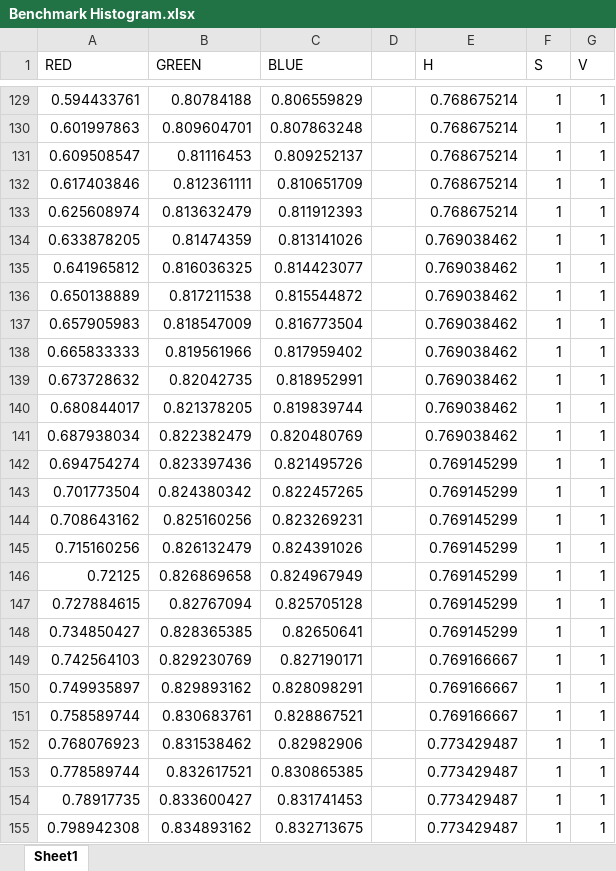
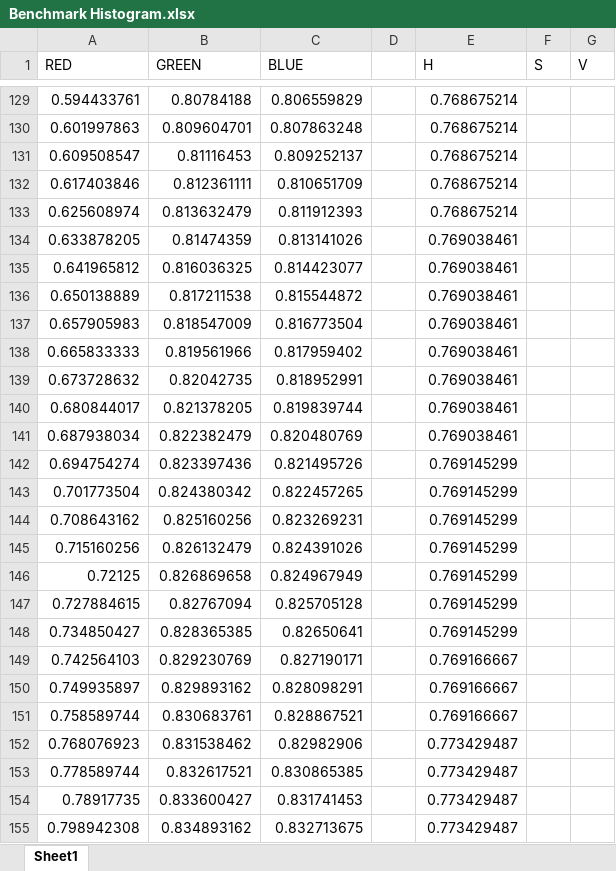
Before and after one commit to AnahitAmirkhanyan/ImageProcessingCS260, an Excel workbook: Stage2/Benchmark Histogram.xlsx, sheet Sheet1, drawn as a sheet; only a part is shown, gaps mark what is left out; values as stored, in another font and other column widths than the file's, no borders; the diff covers the shown part only; the diff names each change by its address in the sheet, - before the commit and + after, or states it on an @@ line.

```diff
--- a/Stage2/Benchmark Histogram.xlsx (sheet Sheet1)
+++ b/Stage2/Benchmark Histogram.xlsx (sheet Sheet1)
-F129:F155 (S): 1
+F129:F155 (S): (empty)
-G129:G155 (V): 1
+G129:G155 (V): (empty)
-E134:E141 (H): 0.769038462
+E134:E141 (H): 0.769038461
```
Also changed, not shown: other rows of this sheet, 2 other files.
